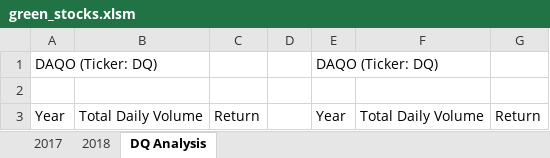
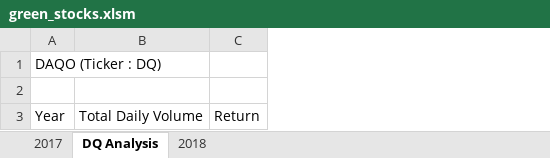
Before and after one commit to Jacqueline-Esbri/Stock_Analysis, an Excel workbook: green_stocks.xlsm, sheet DQ Analysis, drawn as a sheet; values as stored, in another font and other column widths than the file's, no borders; the diff names each change by its address in the sheet, - before the commit and + after, or states it on an @@ line.

Commit message:
started work from scratch sec 2.2.1

```diff
--- a/green_stocks.xlsm (sheet DQ Analysis)
+++ b/green_stocks.xlsm (sheet DQ Analysis)
@@ sheet tab order changed: 2017 | DQ Analysis | 2018 @@
-column D, empty
-column E, rows 1-3: DAQO (Ticker: DQ) |  | Year
-column F, row 3: Total Daily Volume
-column G, row 3: Return
-A1: DAQO (Ticker: DQ)
+A1: DAQO (Ticker : DQ)
```
